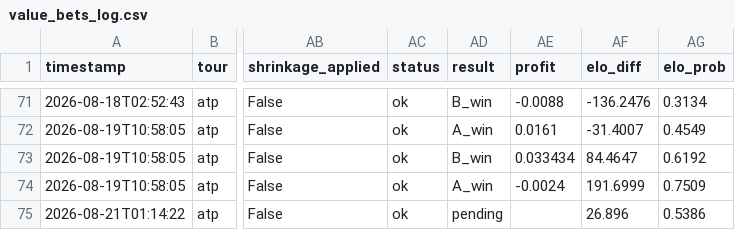
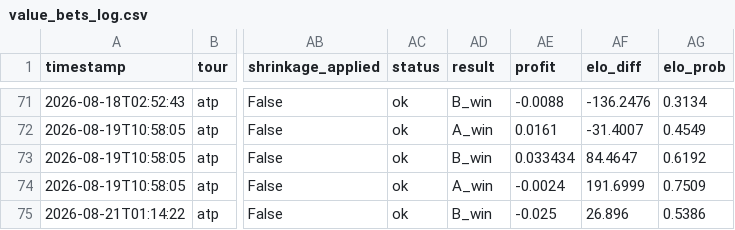
Before and after one commit to CTCLIM4/ia-tenis, a CSV file: data/value_bets_log.csv, drawn as a sheet; only a part is shown, gaps mark what is left out; the diff names each change by its address in the sheet, - before the commit and + after, or states it on an @@ line.

Commit message:
feat(data): settle 1 bet(s) for 2026-08-21, log jornada report

```diff
--- a/data/value_bets_log.csv
+++ b/data/value_bets_log.csv
-AD75 (result): pending
+AD75 (result): B_win
-AE75 (profit): (empty)
+AE75 (profit): -0.025
```
Also changed, not shown: 1 other file.
